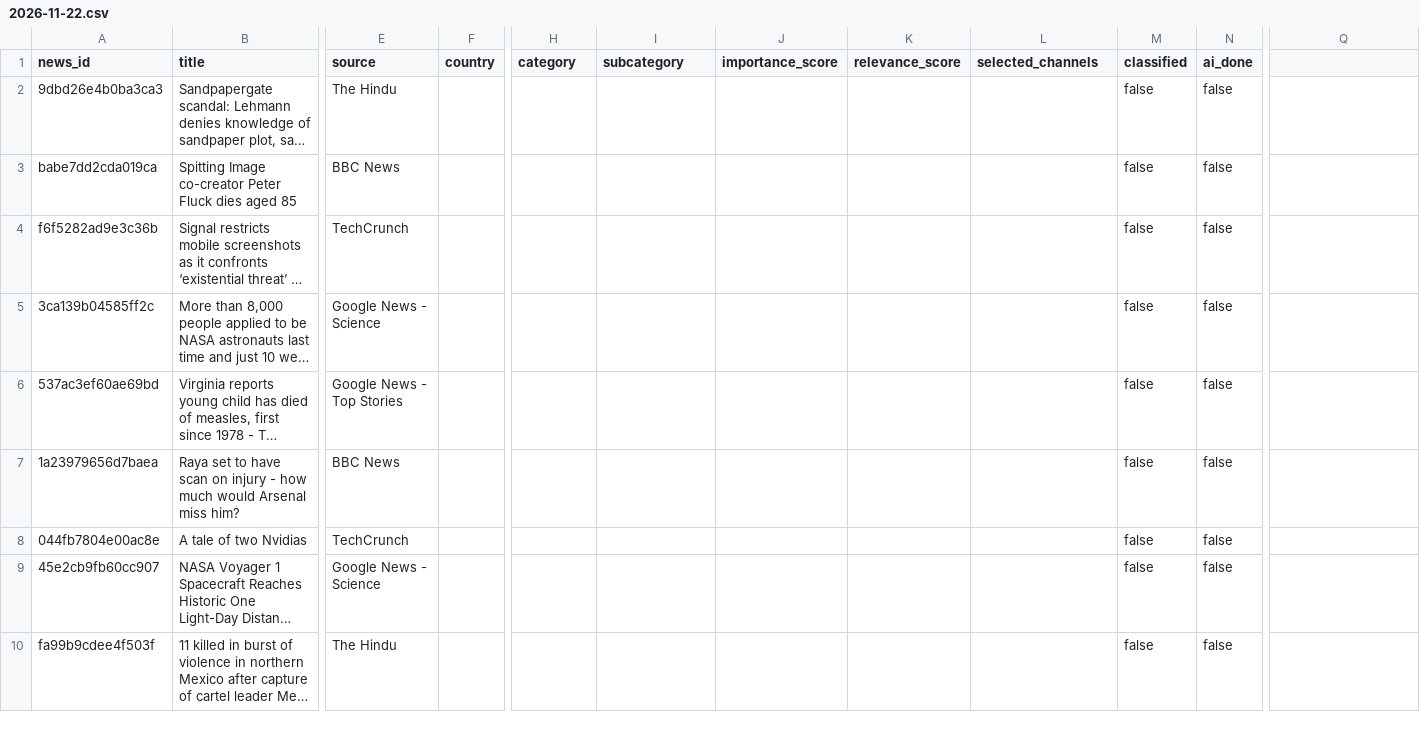
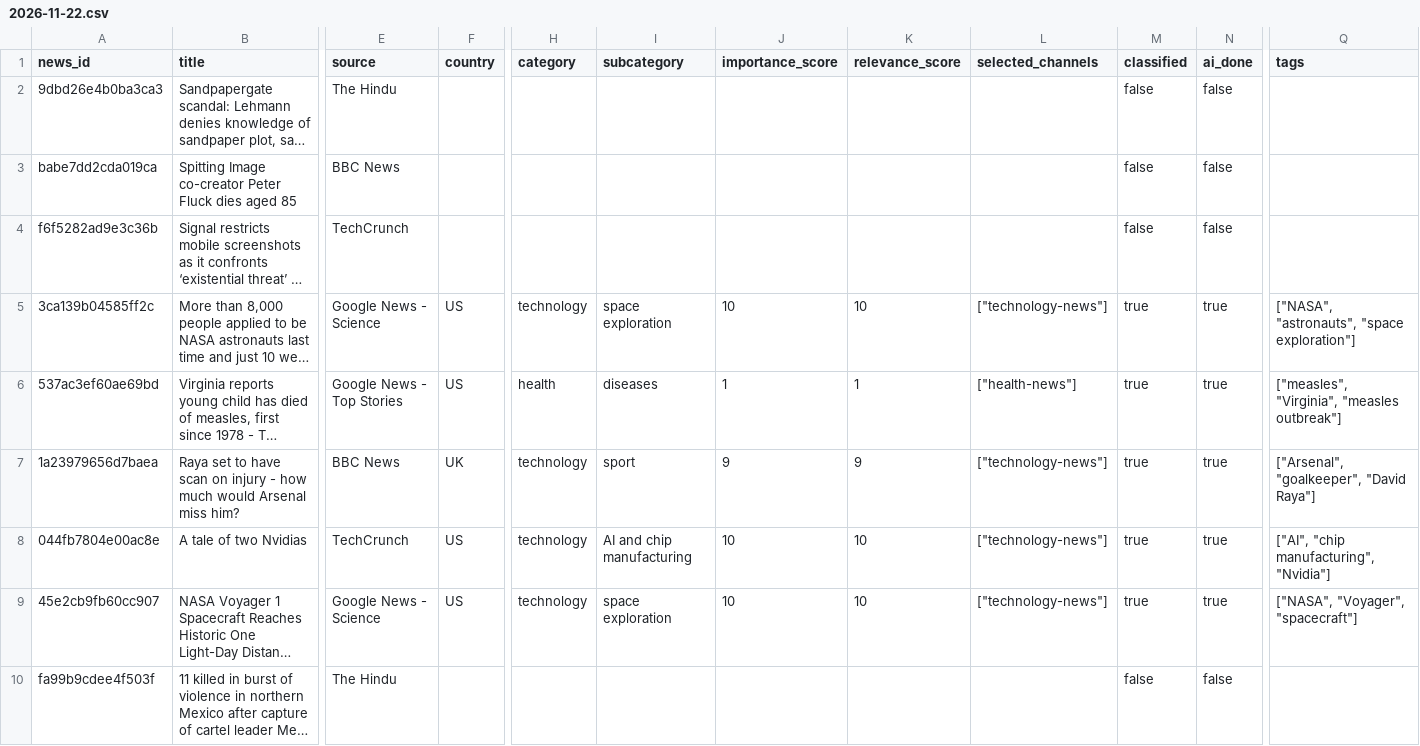
Before and after one commit to ansarisamaddev-byte/AI-News-Publisher, a CSV file: data/news/2026-11-22.csv, drawn as a sheet; only a part is shown, gaps mark what is left out; long unchanged cells end in …; the diff covers the shown part only; the diff names each change by its address in the sheet, - before the commit and + after, or states it on an @@ line.

```diff
--- a/data/news/2026-11-22.csv
+++ b/data/news/2026-11-22.csv
-Q1: (empty)
+Q1: tags
-F5:F6 (country): (empty)
+F5:F6 (country): US
-H5 (category): (empty)
+H5 (category): technology
-I5 (subcategory): (empty)
+I5 (subcategory): space exploration
-J5 (importance_score): (empty)
+J5 (importance_score): 10
-K5 (relevance_score): (empty)
+K5 (relevance_score): 10
-L5 (selected_channels): (empty)
+L5 (selected_channels): ["technology-news"]
-M5:M9 (classified): false
+M5:M9 (classified): true
-N5:N9 (ai_done): false
+N5:N9 (ai_done): true
-Q5 (tags): (empty)
+Q5 (tags): ["NASA", "astronauts", "space exploration"]
-H6 (category): (empty)
+H6 (category): health
-I6 (subcategory): (empty)
+I6 (subcategory): diseases
-J6 (importance_score): (empty)
+J6 (importance_score): 1
-K6 (relevance_score): (empty)
+K6 (relevance_score): 1
-L6 (selected_channels): (empty)
+L6 (selected_channels): ["health-news"]
-Q6 (tags): (empty)
+Q6 (tags): ["measles", "Virginia", "measles outbreak"]
-F7 (country): (empty)
+F7 (country): UK
-H7:H9 (category): (empty)
+H7:H9 (category): technology
-I7 (subcategory): (empty)
+I7 (subcategory): sport
-J7 (importance_score): (empty)
+J7 (importance_score): 9
-K7 (relevance_score): (empty)
+K7 (relevance_score): 9
-L7:L9 (selected_channels): (empty)
+L7:L9 (selected_channels): ["technology-news"]
-Q7 (tags): (empty)
+Q7 (tags): ["Arsenal", "goalkeeper", "David Raya"]
-F8:F9 (country): (empty)
+F8:F9 (country): US
-I8 (subcategory): (empty)
+I8 (subcategory): AI and chip manufacturing
-J8:J9 (importance_score): (empty)
+J8:J9 (importance_score): 10
-K8:K9 (relevance_score): (empty)
+K8:K9 (relevance_score): 10
-Q8 (tags): (empty)
+Q8 (tags): ["AI", "chip manufacturing", "Nvidia"]
-I9 (subcategory): (empty)
+I9 (subcategory): space exploration
-Q9 (tags): (empty)
+Q9 (tags): ["NASA", "Voyager", "spacecraft"]
```
Also changed, not shown: 45 edited cells elsewhere in this file, 10 other files.
